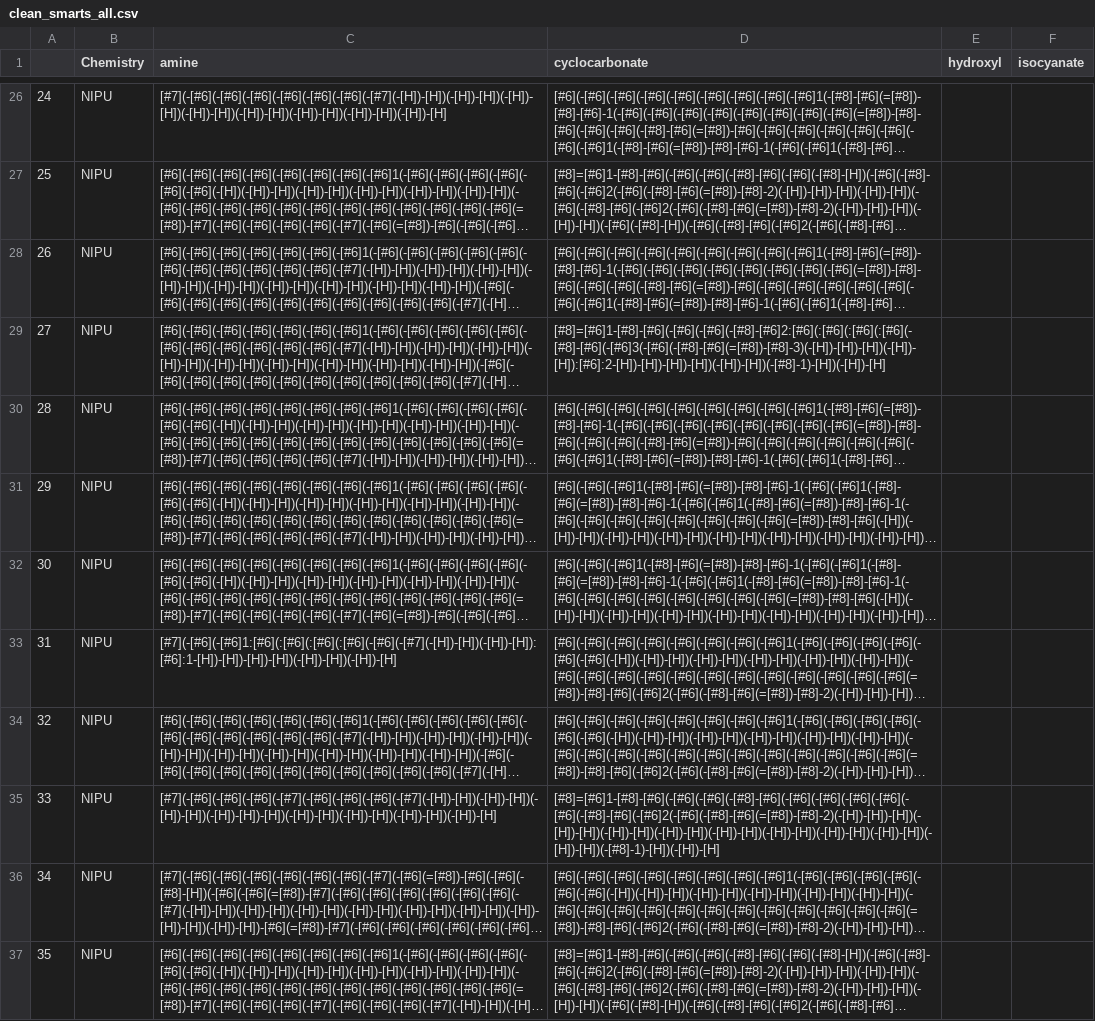
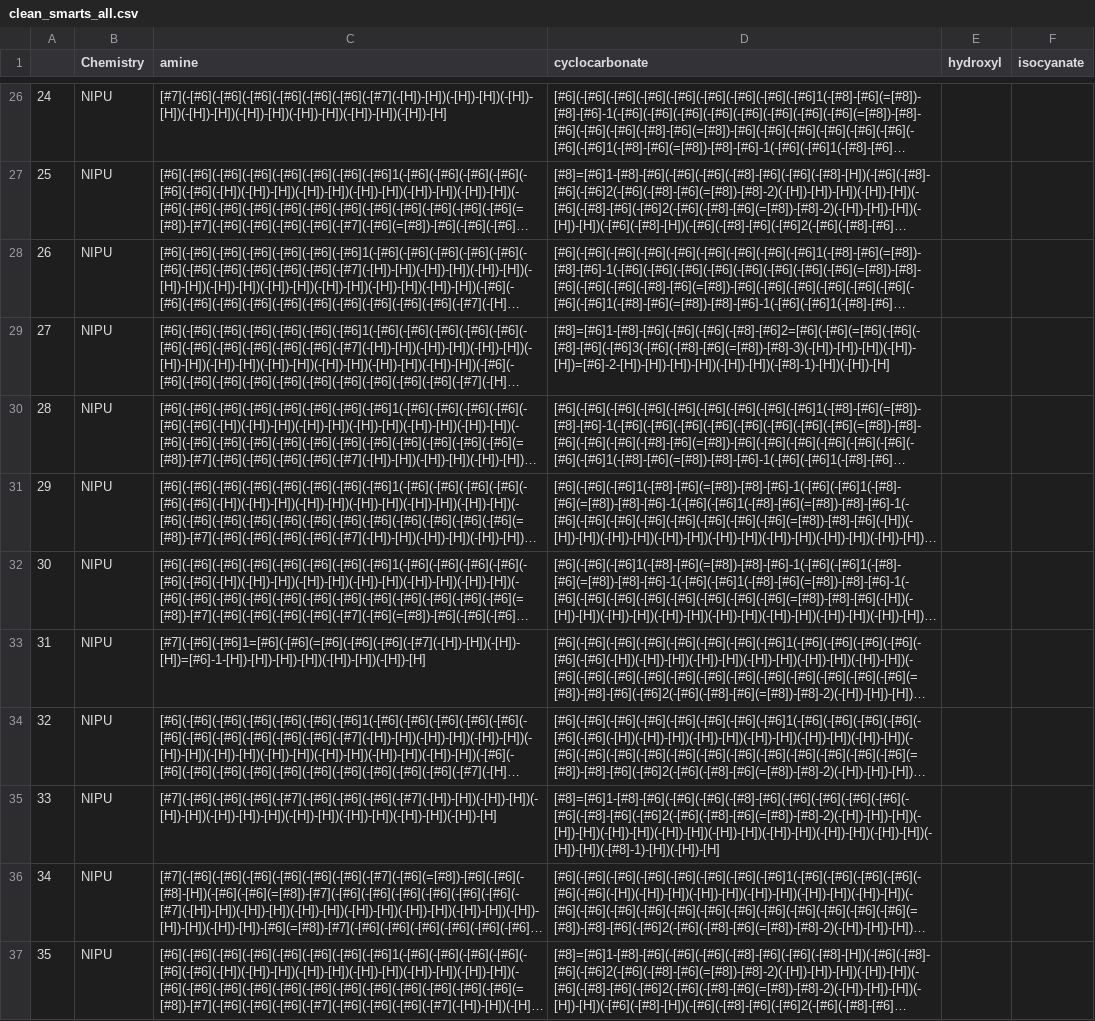
Before and after one commit to timbernat/NREL_polymers, a CSV file: processed_monomer_data/clean_smarts_all.csv, drawn as a sheet; only a part is shown, gaps mark what is left out; long unchanged cells end in …; the diff covers the shown part only; the diff names each change by its address in the sheet, - before the commit and + after, or states it on an @@ line.

Commit message:
Kekulized aromatic rings in cleaned moonmer data

```diff
--- a/processed_monomer_data/clean_smarts_all.csv
+++ b/processed_monomer_data/clean_smarts_all.csv
-D29 (cyclocarbonate): [#8]=[#6]1-[#8]-[#6](-[#6](-[#6](-[#8]-[#6]2:[#6](:[#6](:[#6](:[#6](-[#8]-[#6](-[#6]3(-[#6](-[#8]-[#6](=[#8])-[#8]-3)(-[H])-[H])-[H])(-[H])-[H]):[#6]:2-[H])-[H])-[H])-[H])(-[H])-[H])(-[#8]-1)-[H])(-[H])-[H]
+D29 (cyclocarbonate): [#8]=[#6]1-[#8]-[#6](-[#6](-[#6](-[#8]-[#6]2=[#6](-[#6](=[#6](-[#6](-[#8]-[#6](-[#6]3(-[#6](-[#8]-[#6](=[#8])-[#8]-3)(-[H])-[H])-[H])(-[H])-[H])=[#6]-2-[H])-[H])-[H])-[H])(-[H])-[H])(-[#8]-1)-[H])(-[H])-[H]
-C33 (amine): [#7](-[#6](-[#6]1:[#6](:[#6](:[#6](:[#6](-[#6](-[#7](-[H])-[H])(-[H])-[H]):[#6]:1-[H])-[H])-[H])-[H])(-[H])-[H])(-[H])-[H]
+C33 (amine): [#7](-[#6](-[#6]1=[#6](-[#6](=[#6](-[#6](-[#6](-[#7](-[H])-[H])(-[H])-[H])=[#6]-1-[H])-[H])-[H])-[H])(-[H])-[H])(-[H])-[H]
```
Also changed, not shown: 62 edited cells elsewhere in this file, processed_monomer_data/clean_smarts_digroup.csv, 1 other file.
